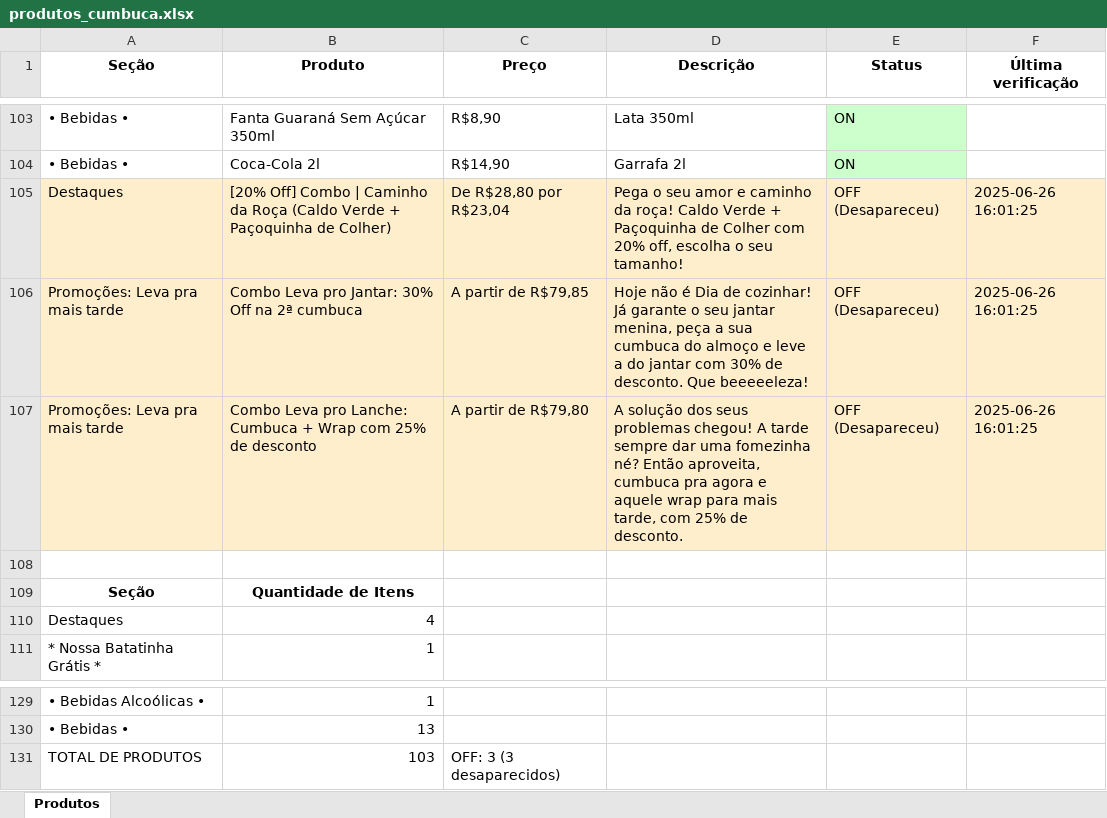
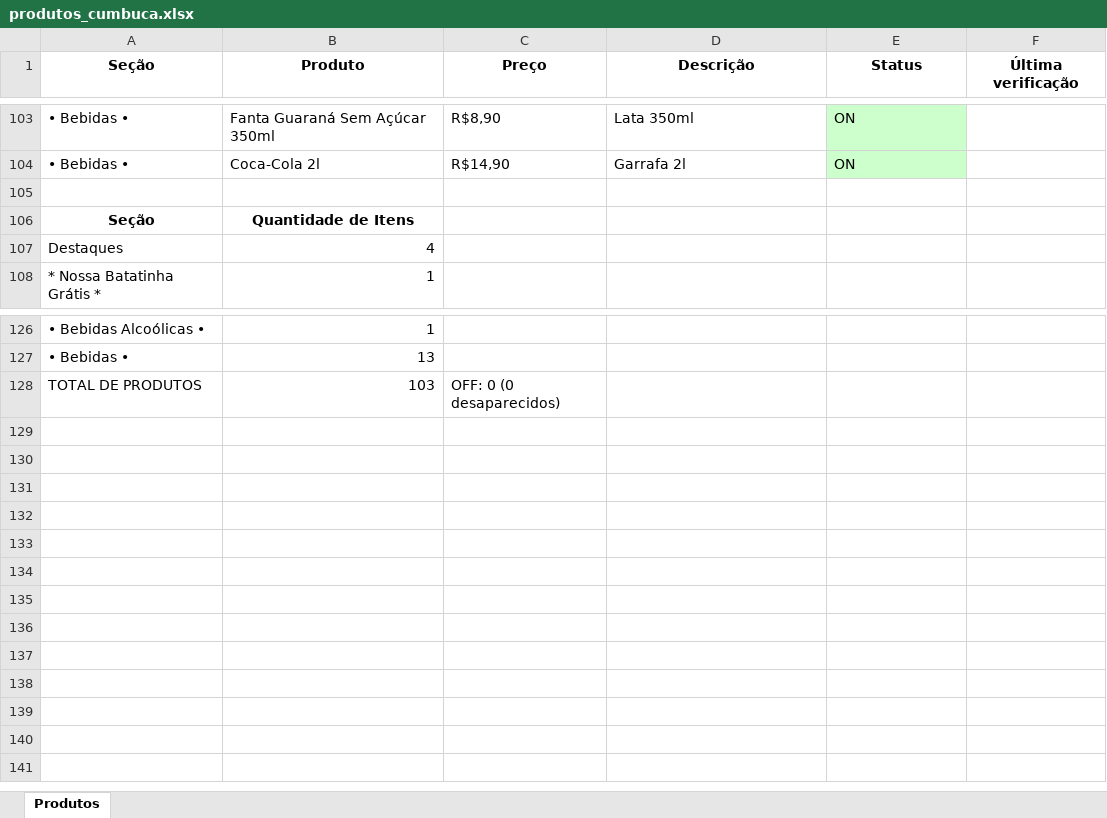
Before and after one commit to EduardoJKN/Cumbuca_IFood_T1, an Excel workbook: produtos_cumbuca.xlsx, sheet Produtos, drawn as a sheet; only a part is shown, gaps mark what is left out; values as stored, in another font and other column widths than the file's, no borders; removed rows and columns are numbered as before the commit, all else as after; the diff names each change by its address in the sheet, - before the commit and + after, or states it on an @@ line.

```diff
--- a/produtos_cumbuca.xlsx (sheet Produtos)
+++ b/produtos_cumbuca.xlsx (sheet Produtos)
-row 105: Destaques | [20% Off] Combo | Caminho da Roça (Caldo Verde + Paçoquinha de Colher) | De R$28,80 por R$23,04 | Pega o seu amor e caminho da roça! Caldo Verde + Paçoquinha de Colher com 20% off, escolha o seu tamanho! | OFF (Desapareceu) | 2025-06-26 16:01:25
-row 106: Promoções: Leva pra mais tarde | Combo Leva pro Jantar: 30% Off na 2ª cumbuca | A partir de R$79,85 | Hoje não é Dia de cozinhar! Já garante o seu jantar menina, peça a sua cumbuca do almoço e leve a do jantar com 30% de desconto. Que beeeeeleza! | OFF (Desapareceu) | 2025-06-26 16:01:25
-row 107: Promoções: Leva pra mais tarde | Combo Leva pro Lanche: Cumbuca + Wrap com 25% de desconto | A partir de R$79,80 | A solução dos seus problemas chegou! A tarde sempre dar uma fomezinha né? Então aproveita, cumbuca pra agora e aquele wrap para mais tarde, com 25% de desconto. | OFF (Desapareceu) | 2025-06-26 16:01:25
-C128 (Preço): OFF: 3 (3 desaparecidos)
+C128 (Preço): OFF: 0 (0 desaparecidos)
```
Also changed, not shown: 4 other files.
